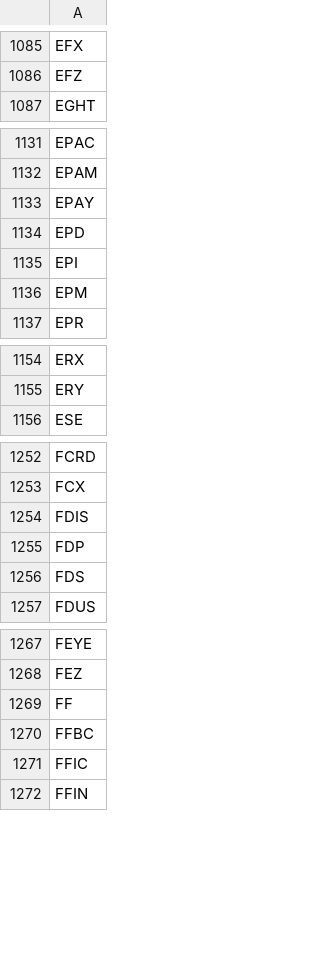
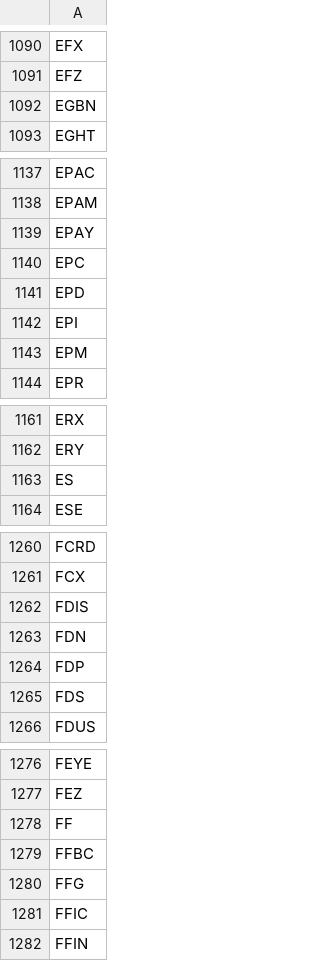
Before and after one commit to erikbryant/options, a CSV file: options.csv, drawn as a sheet; only a part is shown, gaps mark what is left out; the diff covers the shown part only.

```diff
--- a/options.csv
+++ b/options.csv
@@ -1086,2 +1091,3 @@ EFX
 EFZ
+EGBN
 EGHT
@@ -1133,2 +1139,3 @@ EPAM
 EPAY
+EPC
 EPD
@@ -1155,2 +1162,3 @@ ERX
 ERY
+ES
 ESE
@@ -1254,2 +1262,3 @@ FCX
 FDIS
+FDN
 FDP
@@ -1270,2 +1279,3 @@ FF
 FFBC
+FFG
 FFIC
```
Also changed, not shown: 35 added rows elsewhere in this file.
